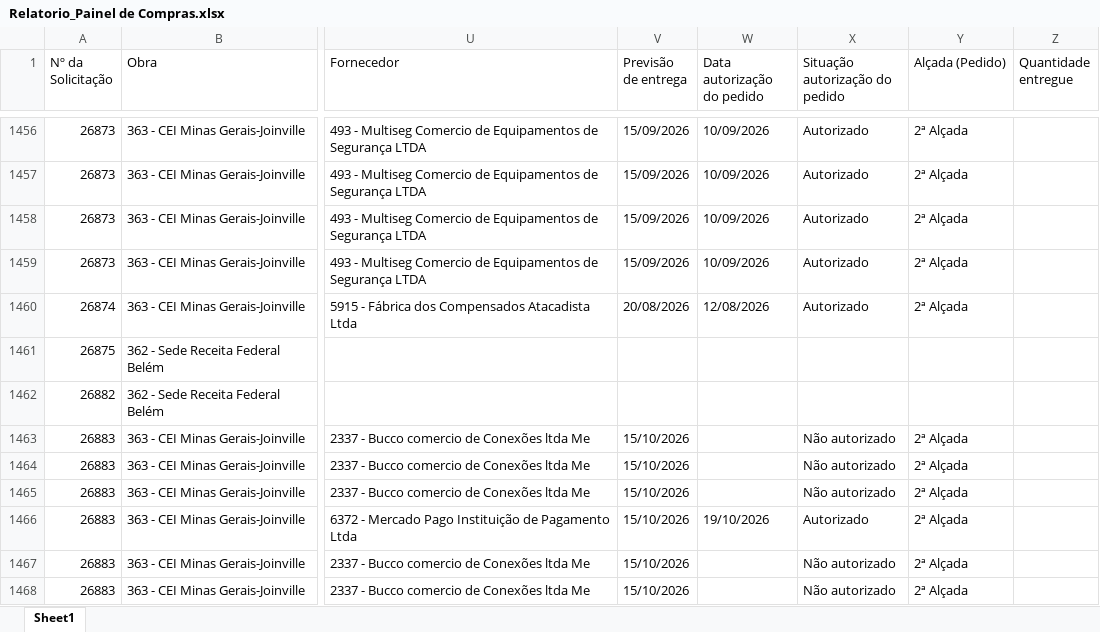
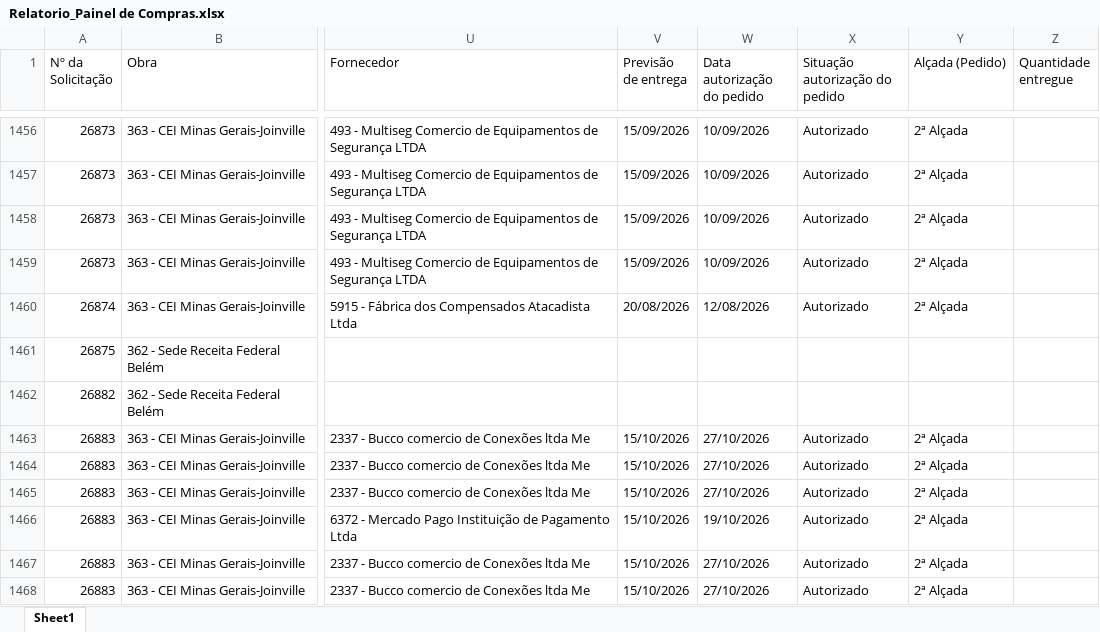
Before and after one commit to vicentecosantos/painel_de_compras_or, an Excel workbook: Relatorio_Painel de Compras.xlsx, sheet Sheet1, drawn as a sheet; only a part is shown, gaps mark what is left out; values as stored, in another font and other column widths than the file's, no borders; the diff covers the shown part only; the diff names each change by its address in the sheet, - before the commit and + after, or states it on an @@ line.

Commit message:
Add files via upload

```diff
--- a/Relatorio_Painel de Compras.xlsx (sheet Sheet1)
+++ b/Relatorio_Painel de Compras.xlsx (sheet Sheet1)
-W1463:W1465 (Data autorização do pedido): (empty)
+W1463:W1465 (Data autorização do pedido): 27/10/2026
-X1463:X1465 (Situação autorização do pedido): Não autorizado
+X1463:X1465 (Situação autorização do pedido): Autorizado
-W1467:W1468 (Data autorização do pedido): (empty)
+W1467:W1468 (Data autorização do pedido): 27/10/2026
-X1467:X1468 (Situação autorização do pedido): Não autorizado
+X1467:X1468 (Situação autorização do pedido): Autorizado
```
Also changed, not shown: 6 added rows and 82 edited cells elsewhere in this sheet.
